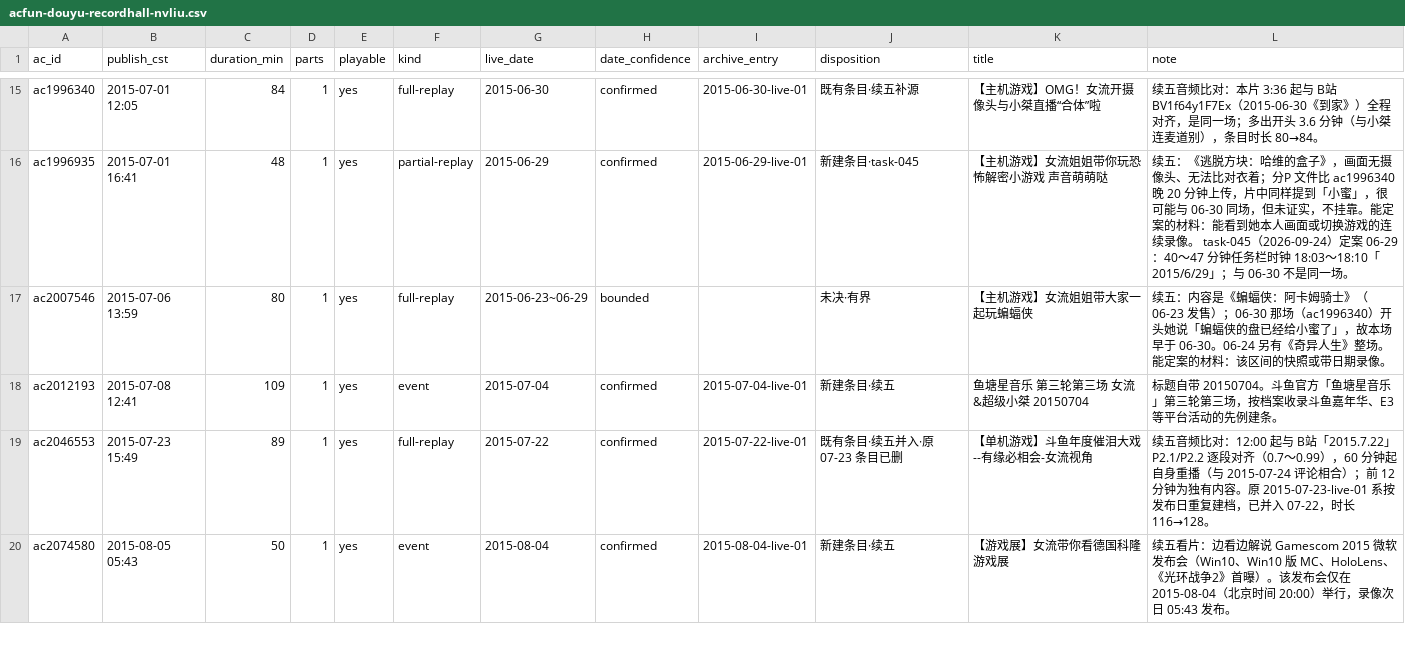
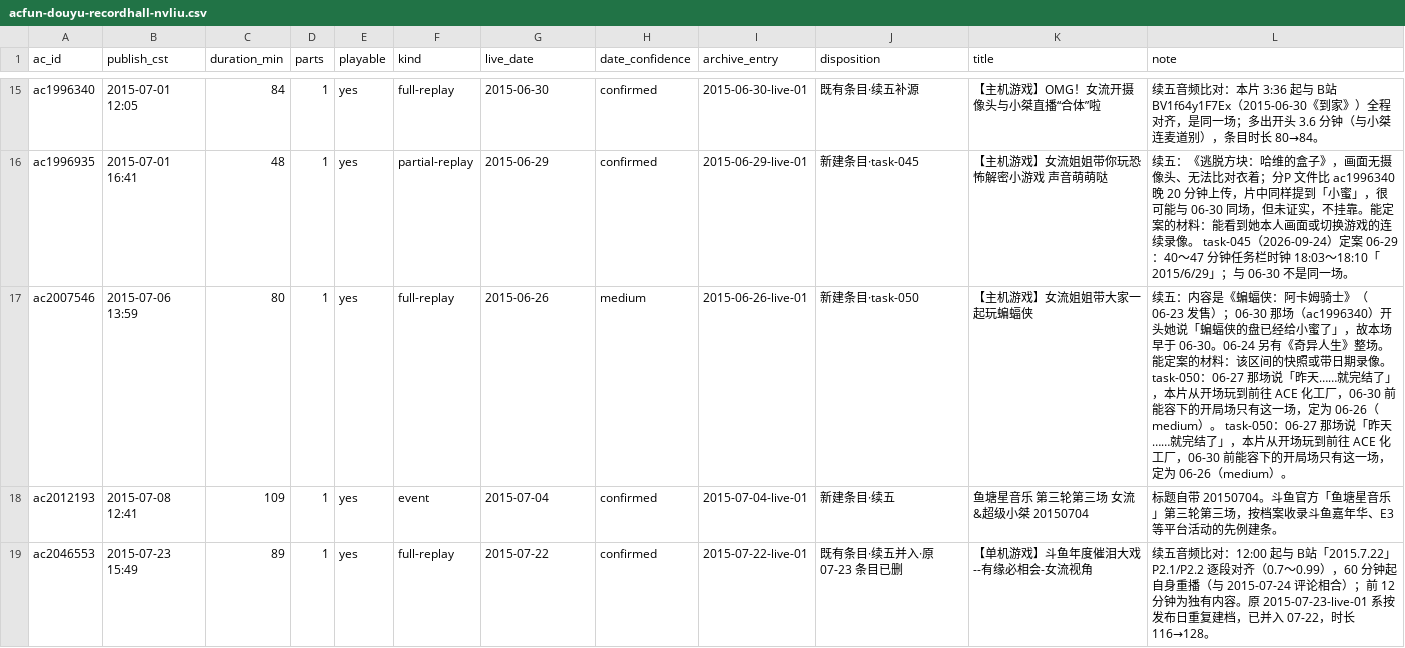
Before and after one commit to ArthurADDDDD/66Archive, a CSV file: data/catalogs/acfun-douyu-recordhall-nvliu.csv, drawn as a sheet; only a part is shown, gaps mark what is left out; the shorter side is filled out with more unchanged rows.

```diff
--- a/data/catalogs/acfun-douyu-recordhall-nvliu.csv
+++ b/data/catalogs/acfun-douyu-recordhall-nvliu.csv
@@ -16,3 +16,3 @@ ac1996340,2015-07-01 12:05,84,1,yes,full-replay,2015-06-30,confirmed,2015-06-30-
 ac1996935,2015-07-01 16:41,48,1,yes,partial-replay,2015-06-29,confirmed,2015-06-29-live-01,新建条目·task-045,【主机游戏】女流姐姐带你玩恐怖解密小游戏 声音萌萌哒,续五：《逃脱方块：哈维的盒子》，画面无摄像头、无法比对衣着；分P 文件比 ac1996340 晚 20 分钟上传，片中同样提到「小蜜」，很可能与 06-30 同场，但未证实，不挂靠。能定案的材料：能看到她本人画面或切换游戏的连续录像。　task-045（2026-09-24）定案 06-29：40～47 分钟任务栏时钟 18:03～18:10「2015/6/29」；与 06-30 不是同一场。
-ac2007546,2015-07-06 13:59,80,1,yes,full-replay,2015-06-23~06-29,bounded,,未决·有界,【主机游戏】女流姐姐带大家一起玩蝙蝠侠,续五：内容是《蝙蝠侠：阿卡姆骑士》（06-23 发售）；06-30 那场（ac1996340）开头她说「蝙蝠侠的盘已经给小蜜了」，故本场早于 06-30。06-24 另有《奇异人生》整场。能定案的材料：该区间的快照或带日期录像。
+ac2007546,2015-07-06 13:59,80,1,yes,full-replay,2015-06-26,medium,2015-06-26-live-01,新建条目·task-050,【主机游戏】女流姐姐带大家一起玩蝙蝠侠,续五：内容是《蝙蝠侠：阿卡姆骑士》（06-23 发售）；06-30 那场（ac1996340）开头她说「蝙蝠侠的盘已经给小蜜了」，故本场早于 06-30。06-24 另有《奇异人生》整场。能定案的材料：该区间的快照或带日期录像。　task-050：06-27 那场说「昨天……就完结了」，本片从开场玩到前往 ACE 化工厂，06-30 前能容下的开局场只有这一场，定为 06-26（medium）。　task-050：06-27 那场说「昨天……就完结了」，本片从开场玩到前往 ACE 化工厂，06-30 前能容下的开局场只有这一场，定为 06-26（medium）。
 ac2012193,2015-07-08 12:41,109,1,yes,event,2015-07-04,confirmed,2015-07-04-live-01,新建条目·续五,鱼塘星音乐 第三轮第三场 女流&超级小桀   20150704,标题自带 20150704。斗鱼官方「鱼塘星音乐」第三轮第三场，按档案收录斗鱼嘉年华、E3 等平台活动的先例建条。
```
Also changed, not shown: 3 other files.
